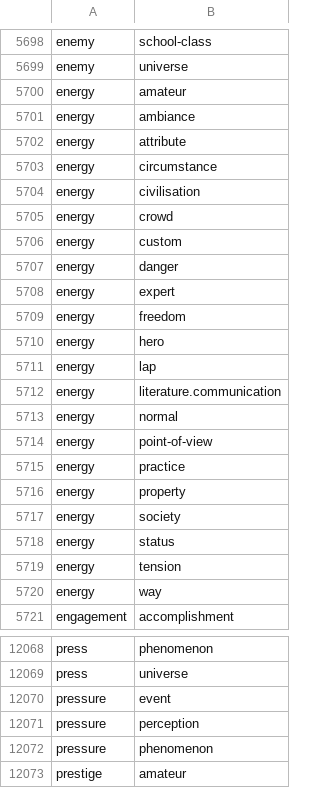
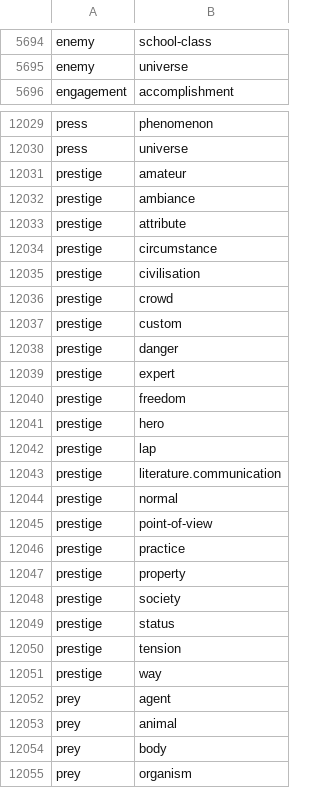
Before and after one commit to petfold/ontodag-core, a TSV file: views/sumo.tsv, drawn as a sheet; only a part is shown, gaps mark what is left out; the shorter side is filled out with more unchanged rows; the diff covers the shown part only.

```diff
--- a/views/sumo.tsv
+++ b/views/sumo.tsv
@@ -5699,23 +5695,2 @@ enemy	school-class
 enemy	universe
-energy	amateur
-energy	ambiance
-energy	attribute
-energy	circumstance
-energy	civilisation
-energy	crowd
-energy	custom
-energy	danger
-energy	expert
-energy	freedom
-energy	hero
-energy	lap
-energy	literature.communication
-energy	normal
-energy	point-of-view
-energy	practice
-energy	property
-energy	society
-energy	status
-energy	tension
-energy	way
 engagement	accomplishment
@@ -12069,5 +12030,2 @@ press	phenomenon
 press	universe
-pressure	event
-pressure	perception
-pressure	phenomenon
 prestige	amateur
```
Also changed, not shown: 39 removed rows and 3 edited cells elsewhere in this file, align/concepts.tsv, align/drop.tsv, 13 other files.
